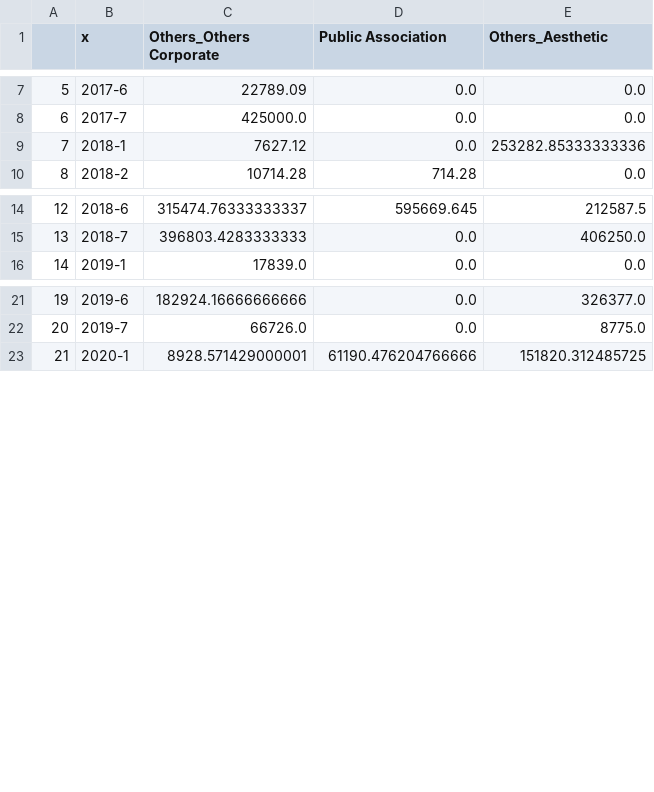
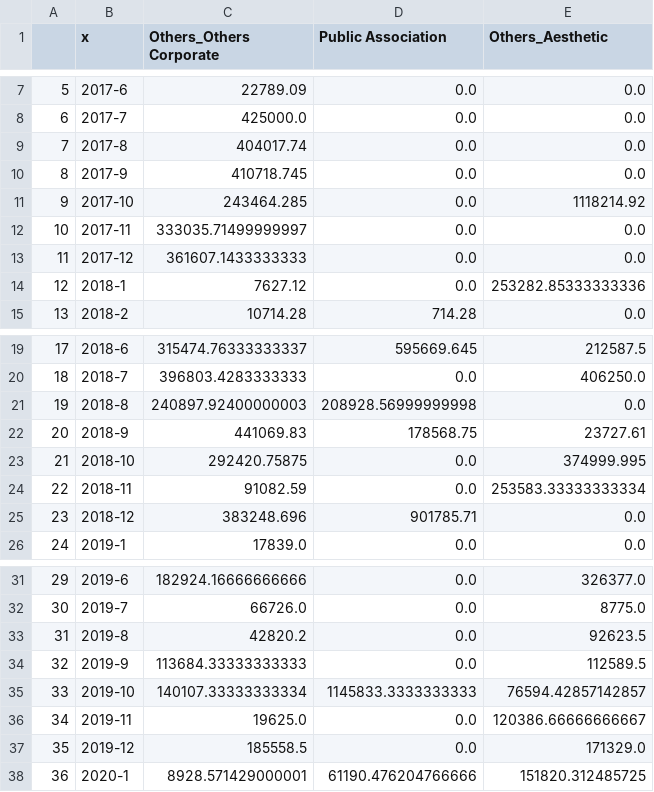
Before and after one commit to gyuunnam/resource, a CSV file: Monthly Average Sales By Industry Others_Others Corporate, Public Association, Others_Aesthetic (2017-2021).csv, drawn as a sheet; only a part is shown, gaps mark what is left out; addresses are those after the commit; the diff covers the shown part only; the diff names each change by its address in the sheet, - before the commit and + after, or states it on an @@ line.

```diff
--- a/Monthly Average Sales By Industry Others_Others Corporate, Public Association, Others_Aesthetic (2017-2021).csv
+++ b/Monthly Average Sales By Industry Others_Others Corporate, Public Association, Others_Aesthetic (2017-2021).csv
+row 9: 7 | 2017-8 | 404017.74 | 0.0 | 0.0
+row 10: 8 | 2017-9 | 410718.745 | 0.0 | 0.0
+row 11: 9 | 2017-10 | 243464.285 | 0.0 | 1118214.92
+row 12: 10 | 2017-11 | 333035.71499999997 | 0.0 | 0.0
+row 13: 11 | 2017-12 | 361607.1433333333 | 0.0 | 0.0
@@ column A renumbered from row 14 down @@
+row 21: 19 | 2018-8 | 240897.92400000003 | 208928.56999999998 | 0.0
+row 22: 20 | 2018-9 | 441069.83 | 178568.75 | 23727.61
+row 23: 21 | 2018-10 | 292420.75875 | 0.0 | 374999.995
+row 24: 22 | 2018-11 | 91082.59 | 0.0 | 253583.33333333334
+row 25: 23 | 2018-12 | 383248.696 | 901785.71 | 0.0
+row 33: 31 | 2019-8 | 42820.2 | 0.0 | 92623.5
+row 34: 32 | 2019-9 | 113684.33333333333 | 0.0 | 112589.5
+row 35: 33 | 2019-10 | 140107.33333333334 | 1145833.3333333333 | 76594.42857142857
+row 36: 34 | 2019-11 | 19625.0 | 0.0 | 120386.66666666667
+row 37: 35 | 2019-12 | 185558.5 | 0.0 | 171329.0
```
Also changed, not shown: 5 added rows elsewhere in this file, Monthly Average Sales By Industry Military, Others_Individual, Others_etc (2017-2021).csv, Monthly Converted Rate By Industry Academic, Private Enterprise, Hotel (2017-2021).csv, 24 other files.
